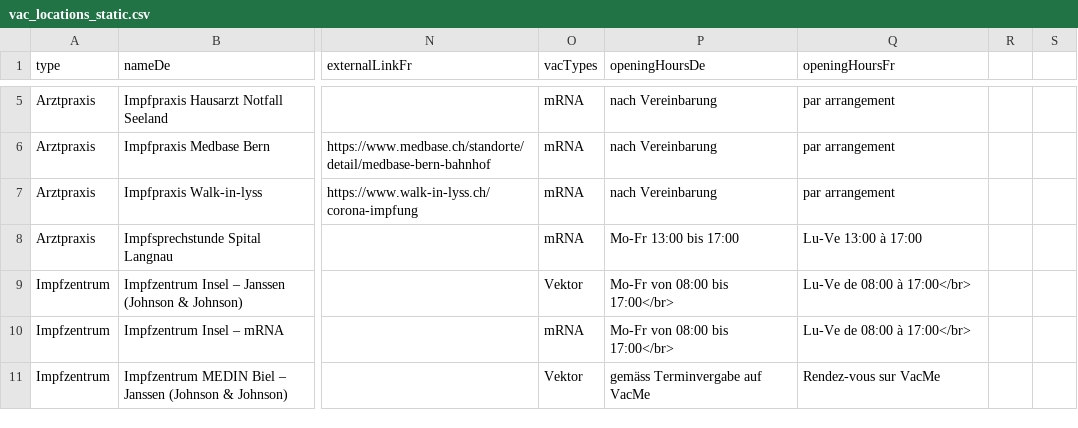
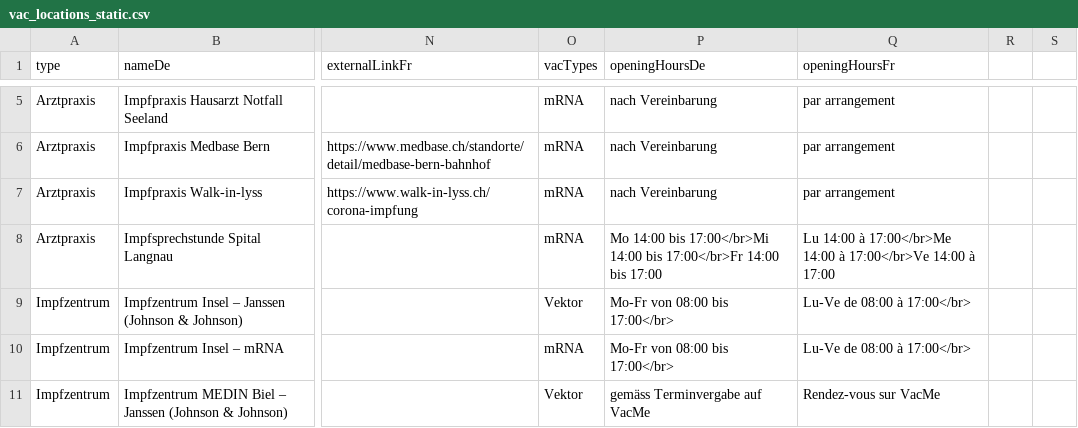
Before and after one commit to openDataBE/VacOffer, a CSV file: vac_locations_static.csv, drawn as a sheet; only a part is shown, gaps mark what is left out; the diff names each change by its address in the sheet, - before the commit and + after, or states it on an @@ line.

Commit message:
Update vac_locations_static.csv
Update opening hours Impfsprechstunde Langnau

```diff
--- a/vac_locations_static.csv
+++ b/vac_locations_static.csv
-P8 (openingHoursDe): Mo-Fr 13:00 bis 17:00
+P8 (openingHoursDe): Mo 14:00 bis 17:00</br>Mi 14:00 bis 17:00</br>Fr 14:00 bis 17:00
-Q8 (openingHoursFr): Lu-Ve 13:00 à 17:00
+Q8 (openingHoursFr): Lu 14:00 à 17:00</br>Me 14:00 à 17:00</br>Ve 14:00 à 17:00
```
